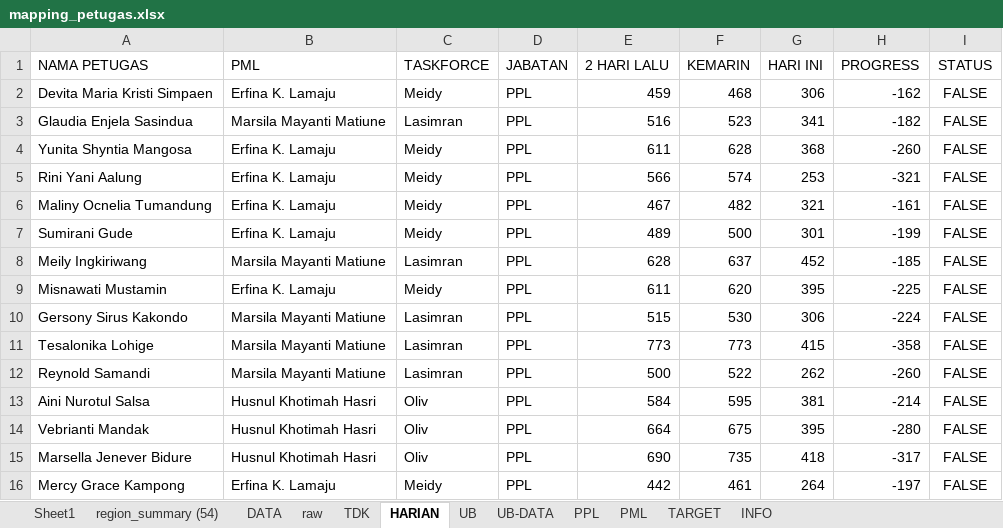
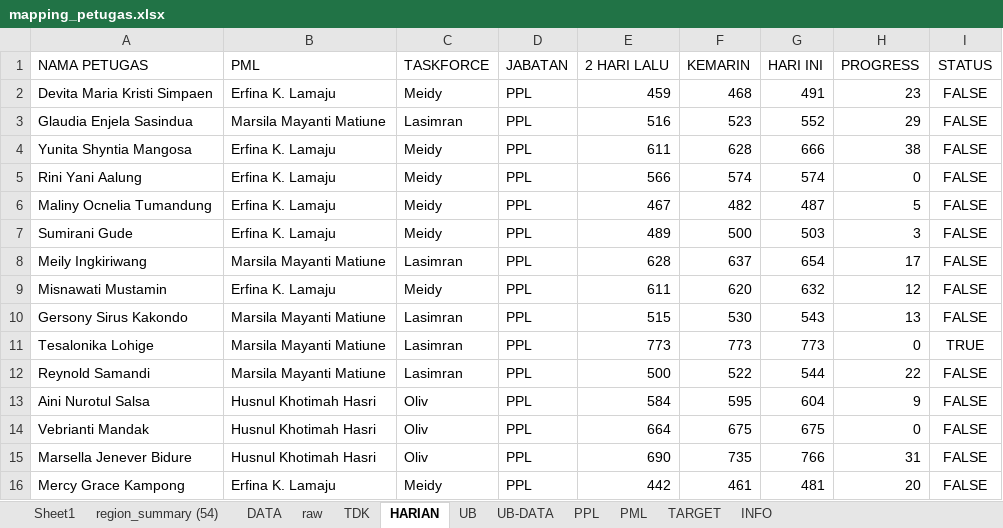
Before and after one commit to gaberielmanalu931/dashboard-petugas, an Excel workbook: mapping_petugas.xlsx, sheet HARIAN, drawn as a sheet; only a part is shown; values as stored, in another font and other column widths than the file's, no borders; the diff covers the shown part only; the diff names each change by its address in the sheet, - before the commit and + after, or states it on an @@ line.

Commit message:
perbaikan data

```diff
--- a/mapping_petugas.xlsx (sheet HARIAN)
+++ b/mapping_petugas.xlsx (sheet HARIAN)
-G2 (HARI INI): 306
+G2 (HARI INI): 491
-H2 (PROGRESS): -162
+H2 (PROGRESS): 23
-G3 (HARI INI): 341
+G3 (HARI INI): 552
-H3 (PROGRESS): -182
+H3 (PROGRESS): 29
-G4 (HARI INI): 368
+G4 (HARI INI): 666
-H4 (PROGRESS): -260
+H4 (PROGRESS): 38
-G5 (HARI INI): 253
+G5 (HARI INI): 574
-H5 (PROGRESS): -321
+H5 (PROGRESS): 0
-G6 (HARI INI): 321
+G6 (HARI INI): 487
-H6 (PROGRESS): -161
+H6 (PROGRESS): 5
-G7 (HARI INI): 301
+G7 (HARI INI): 503
-H7 (PROGRESS): -199
+H7 (PROGRESS): 3
-G8 (HARI INI): 452
+G8 (HARI INI): 654
-H8 (PROGRESS): -185
+H8 (PROGRESS): 17
-G9 (HARI INI): 395
+G9 (HARI INI): 632
-H9 (PROGRESS): -225
+H9 (PROGRESS): 12
-G10 (HARI INI): 306
+G10 (HARI INI): 543
-H10 (PROGRESS): -224
+H10 (PROGRESS): 13
-G11 (HARI INI): 415
+G11 (HARI INI): 773
-H11 (PROGRESS): -358
+H11 (PROGRESS): 0
-I11 (STATUS): FALSE
+I11 (STATUS): TRUE
-G12 (HARI INI): 262
+G12 (HARI INI): 544
-H12 (PROGRESS): -260
+H12 (PROGRESS): 22
-G13 (HARI INI): 381
+G13 (HARI INI): 604
-H13 (PROGRESS): -214
+H13 (PROGRESS): 9
-G14 (HARI INI): 395
+G14 (HARI INI): 675
-H14 (PROGRESS): -280
+H14 (PROGRESS): 0
-G15 (HARI INI): 418
+G15 (HARI INI): 766
-H15 (PROGRESS): -317
+H15 (PROGRESS): 31
-G16 (HARI INI): 264
+G16 (HARI INI): 481
-H16 (PROGRESS): -197
+H16 (PROGRESS): 20
```
Also changed, not shown: 252 edited cells elsewhere in this sheet.
